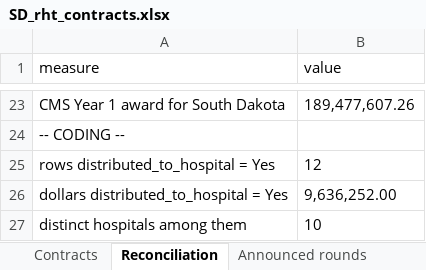
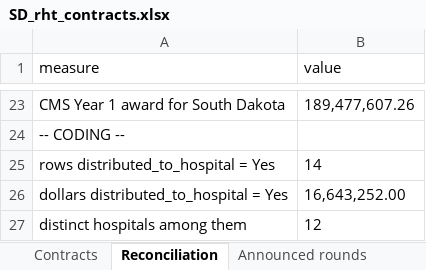
Before and after one commit to INicchitta12/RHTP_Tracker, an Excel workbook: SD_rht_contracts.xlsx, sheet Reconciliation, drawn as a sheet; only a part is shown, gaps mark what is left out; values as stored, in another font and other column widths than the file's, no borders; the diff names each change by its address in the sheet, - before the commit and + after, or states it on an @@ line.

```diff
--- a/SD_rht_contracts.xlsx (sheet Reconciliation)
+++ b/SD_rht_contracts.xlsx (sheet Reconciliation)
-B25 (value): 12
+B25 (value): 14
-B26 (value): 9,636,252.00
+B26 (value): 16,643,252.00
-B27 (value): 10
+B27 (value): 12
```
Also changed, not shown: sheet Contracts, 16 other files.
